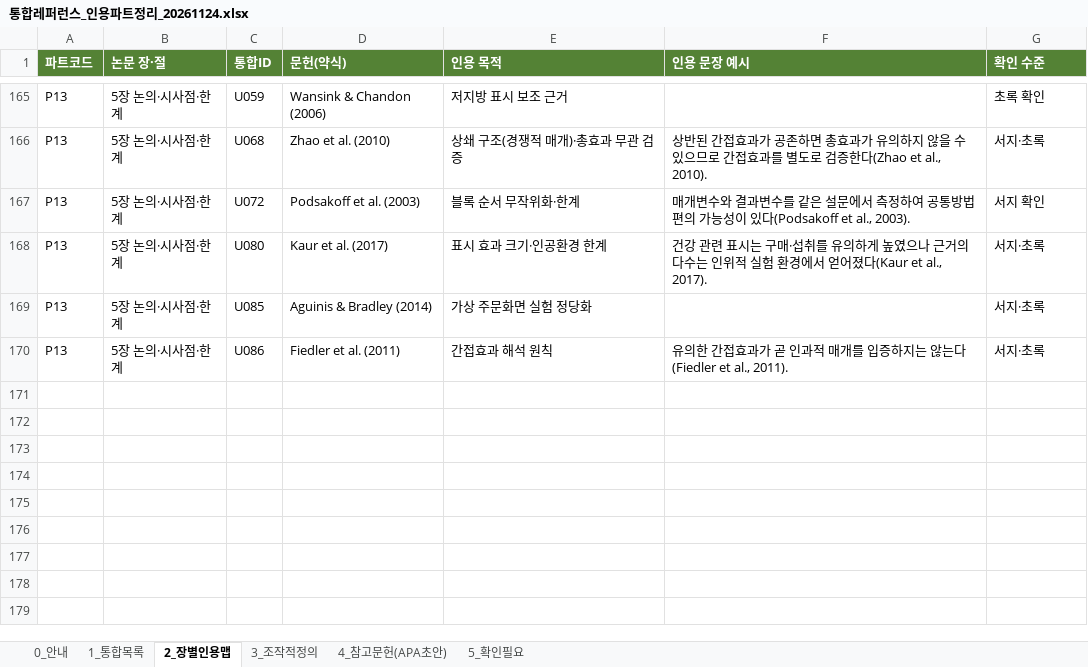
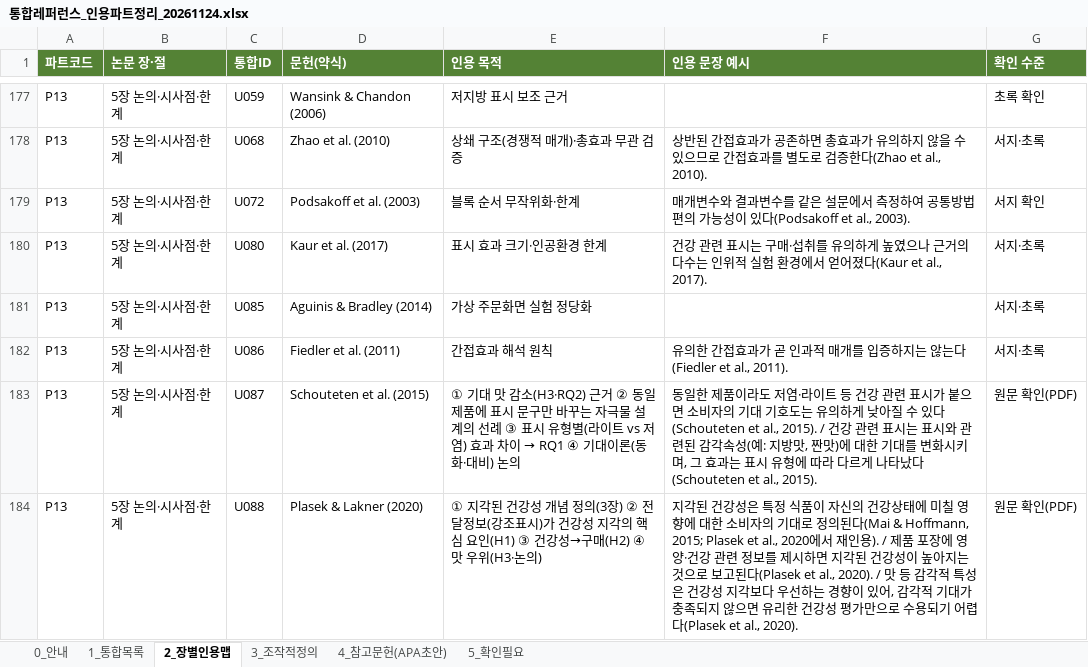
Before and after one commit to sheissuok-max/myGrowconApplication, an Excel workbook: references/통합레퍼런스_인용파트정리_20261124.xlsx, sheet 2_장별인용맵, drawn as a sheet; only a part is shown, gaps mark what is left out; values as stored, in another font and other column widths than the file's, no borders; the diff covers the shown part only; the diff names each change by its address in the sheet, - before the commit and + after, or states it on an @@ line.

```diff
--- a/references/통합레퍼런스_인용파트정리_20261124.xlsx (sheet 2_장별인용맵)
+++ b/references/통합레퍼런스_인용파트정리_20261124.xlsx (sheet 2_장별인용맵)
+row 183: P13 | 5장 논의·시사점·한계 | U087 | Schouteten et al. (2015) | ① 기대 맛 감소(H3·RQ2) 근거 ② 동일 제품에 표시 문구만 바꾸는 자극물 설계의 선례 ③ 표시 유형별(라이트 vs 저염) 효과 차이 → RQ1 ④ 기대이론(동화·대비) 논의 | 동일한 제품이라도 저염·라이트 등 건강 관련 표시가 붙으면 소비자의 기대 기호도는 유의하게 낮아질 수 있다(Schouteten et al., 2015). / 건강 관련 표시는 표시와 관련된 감각속성(예: 지방맛, 짠맛)에 대한 기대를 변화시키며, 그 효과는 표시 유형에 따라 다르게 나타났다(Schouteten et al., 2015). | 원문 확인(PDF)
+row 184: P13 | 5장 논의·시사점·한계 | U088 | Plasek & Lakner (2020) | ① 지각된 건강성 개념 정의(3장) ② 전달정보(강조표시)가 건강성 지각의 핵심 요인(H1) ③ 건강성→구매(H2) ④ 맛 우위(H3·논의) | 지각된 건강성은 특정 식품이 자신의 건강상태에 미칠 영향에 대한 소비자의 기대로 정의된다(Mai & Hoffmann, 2015; Plasek et al., 2020에서 재인용). / 제품 포장에 영양·건강 관련 정보를 제시하면 지각된 건강성이 높아지는 것으로 보고된다(Plasek et al., 2020). / 맛 등 감각적 특성은 건강성 지각보다 우선하는 경향이 있어, 감각적 기대가 충족되지 않으면 유리한 건강성 평가만으로 수용되기 어렵다(Plasek et al., 2020). | 원문 확인(PDF)
```
Also changed, not shown: 13 added rows elsewhere in this sheet, sheet 1_통합목록, sheet 4_참고문헌(APA초안), sheet 5_확인필요, sheet 0_안내.
